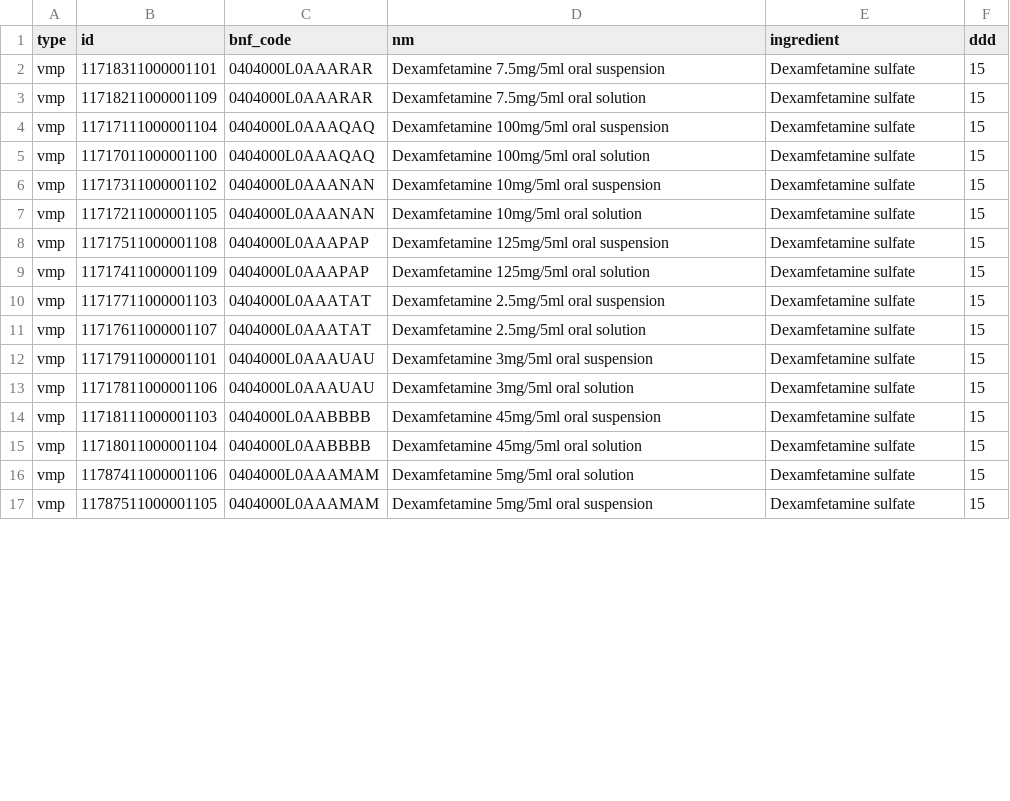
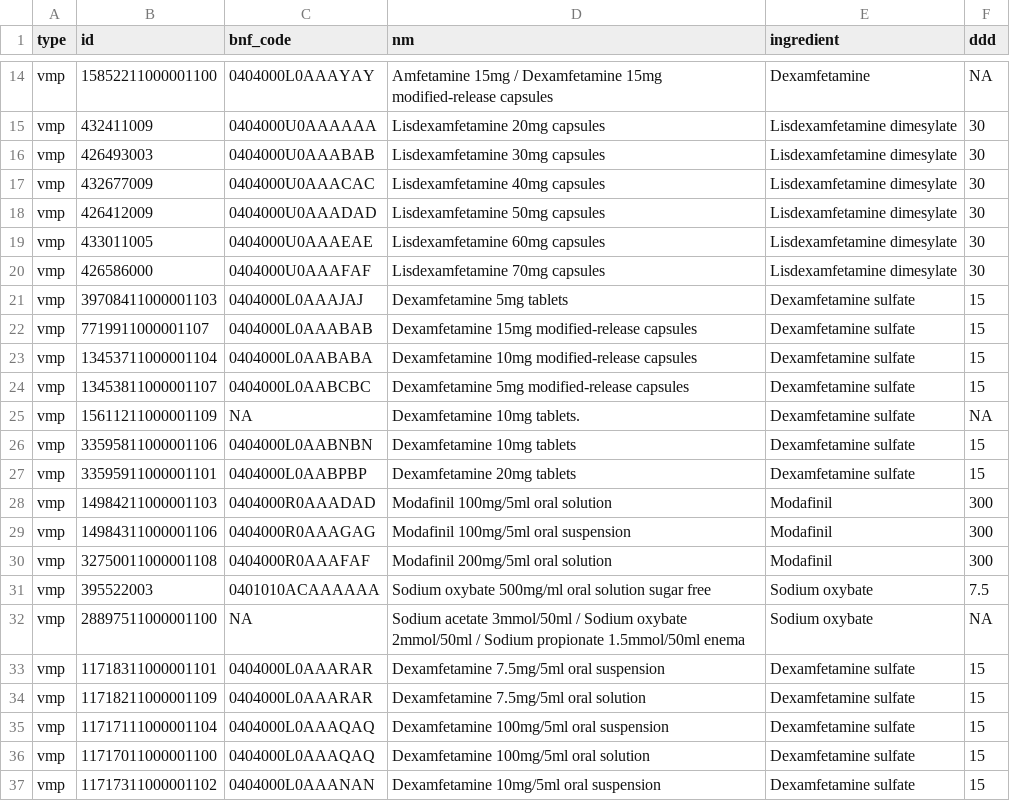
Before and after one commit to ebmdatalab/scmd-narcolepsy, a CSV file: data/narcolepsy-meds.csv, drawn as a sheet; only a part is shown, gaps mark what is left out; the shorter side is filled out with more unchanged rows; the diff covers the shown part only.

```diff
--- a/data/narcolepsy-meds.csv
+++ b/data/narcolepsy-meds.csv
@@ -2 +14,20 @@ type,id,bnf_code,nm,ingredient,ddd
+vmp,15852211000001100,0404000L0AAAYAY,Amfetamine 15mg / Dexamfetamine 15mg modified-release capsules,Dexamfetamine,NA
+vmp,432411009,0404000U0AAAAAA,Lisdexamfetamine 20mg capsules,Lisdexamfetamine dimesylate,30
+vmp,426493003,0404000U0AAABAB,Lisdexamfetamine 30mg capsules,Lisdexamfetamine dimesylate,30
+vmp,432677009,0404000U0AAACAC,Lisdexamfetamine 40mg capsules,Lisdexamfetamine dimesylate,30
+vmp,426412009,0404000U0AAADAD,Lisdexamfetamine 50mg capsules,Lisdexamfetamine dimesylate,30
+vmp,433011005,0404000U0AAAEAE,Lisdexamfetamine 60mg capsules,Lisdexamfetamine dimesylate,30
+vmp,426586000,0404000U0AAAFAF,Lisdexamfetamine 70mg capsules,Lisdexamfetamine dimesylate,30
+vmp,39708411000001103,0404000L0AAAJAJ,Dexamfetamine 5mg tablets,Dexamfetamine sulfate,15
+vmp,7719911000001107,0404000L0AAABAB,Dexamfetamine 15mg modified-release capsules,Dexamfetamine sulfate,15
+vmp,13453711000001104,0404000L0AABABA,Dexamfetamine 10mg modified-release capsules,Dexamfetamine sulfate,15
+vmp,13453811000001107,0404000L0AABCBC,Dexamfetamine 5mg modified-release capsules,Dexamfetamine sulfate,15
+vmp,15611211000001109,NA,Dexamfetamine 10mg tablets.,Dexamfetamine sulfate,NA
+vmp,33595811000001106,0404000L0AABNBN,Dexamfetamine 10mg tablets,Dexamfetamine sulfate,15
+vmp,33595911000001101,0404000L0AABPBP,Dexamfetamine 20mg tablets,Dexamfetamine sulfate,15
+vmp,14984211000001103,0404000R0AAADAD,Modafinil 100mg/5ml oral solution,Modafinil,300
+vmp,14984311000001106,0404000R0AAAGAG,Modafinil 100mg/5ml oral suspension,Modafinil,300
+vmp,32750011000001108,0404000R0AAAFAF,Modafinil 200mg/5ml oral solution,Modafinil,300
+vmp,395522003,0401010ACAAAAAA,Sodium oxybate 500mg/ml oral solution sugar free,Sodium oxybate,7.5
+vmp,28897511000001100,NA,Sodium acetate 3mmol/50ml / Sodium oxybate 2mmol/50ml / Sodium propionate 1.5mmol/50ml enema,Sodium oxybate,NA
 vmp,11718311000001101,0404000L0AAARAR,Dexamfetamine 7.5mg/5ml oral suspension,Dexamfetamine sulfate,15
```
Also changed, not shown: 2 added rows and 12 moved rows elsewhere in this file, 1 other file.
